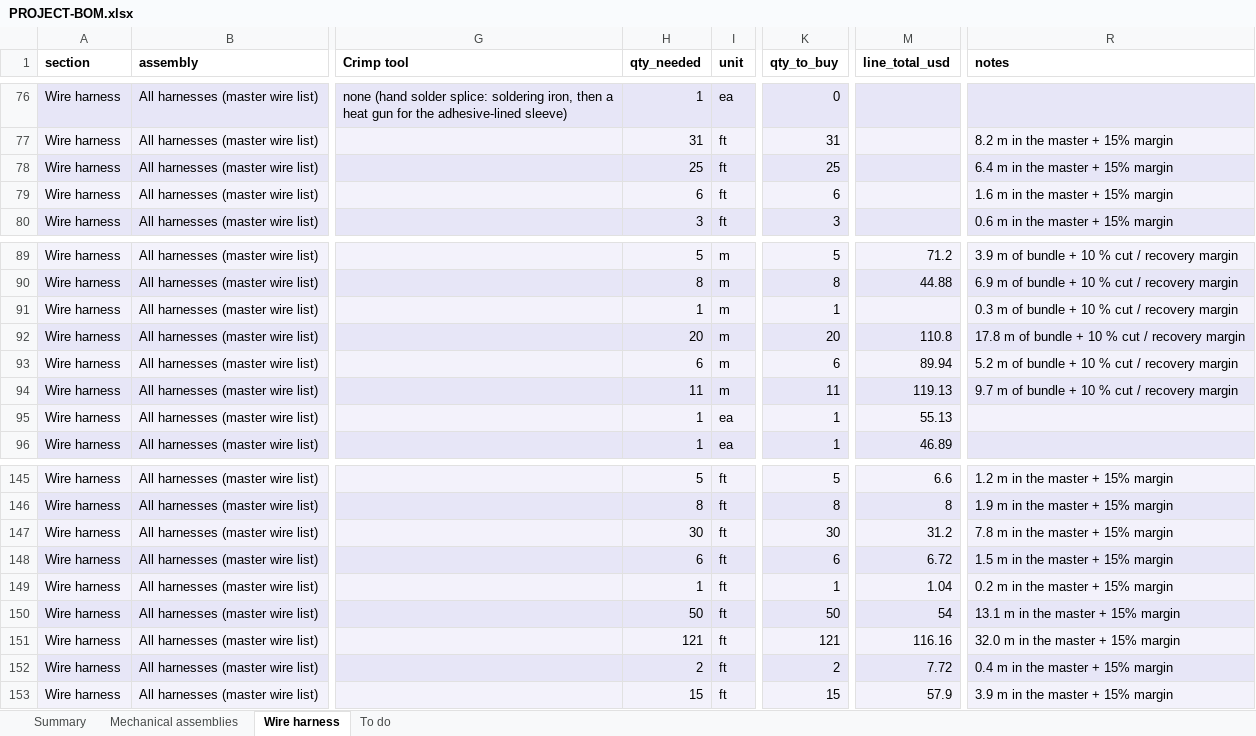
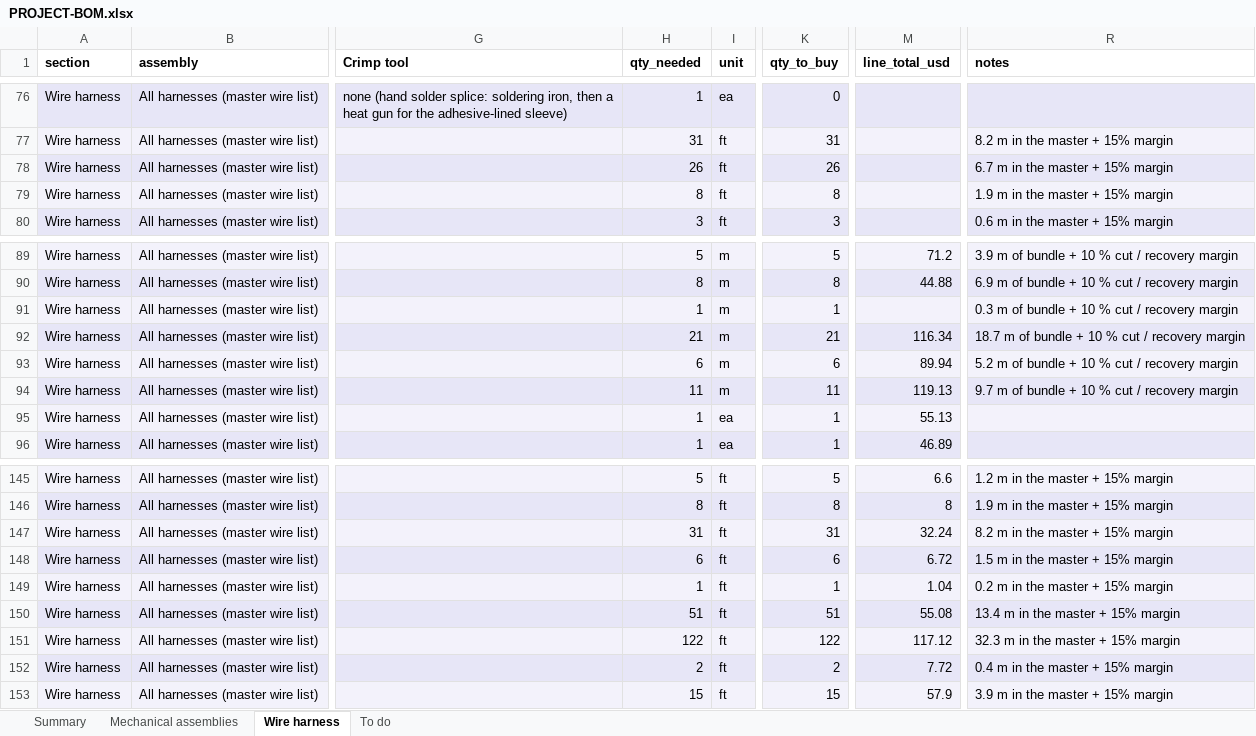
Before and after one commit to living-relation/st185-link-ecu-config, an Excel workbook: docs/sourcing/PROJECT-BOM.xlsx, sheet Wire harness, drawn as a sheet; only a part is shown, gaps mark what is left out; values as stored, in another font and other column widths than the file's, no borders; the diff names each change by its address in the sheet, - before the commit and + after, or states it on an @@ line.

```diff
--- a/docs/sourcing/PROJECT-BOM.xlsx (sheet Wire harness)
+++ b/docs/sourcing/PROJECT-BOM.xlsx (sheet Wire harness)
-H78 (qty_needed): 25
+H78 (qty_needed): 26
-K78 (qty_to_buy): 25
+K78 (qty_to_buy): 26
-R78 (notes): 6.4 m in the master + 15% margin
+R78 (notes): 6.7 m in the master + 15% margin
-H79 (qty_needed): 6
+H79 (qty_needed): 8
-K79 (qty_to_buy): 6
+K79 (qty_to_buy): 8
-R79 (notes): 1.6 m in the master + 15% margin
+R79 (notes): 1.9 m in the master + 15% margin
-H92 (qty_needed): 20
+H92 (qty_needed): 21
-K92 (qty_to_buy): 20
+K92 (qty_to_buy): 21
-M92 (line_total_usd): 110.8
+M92 (line_total_usd): 116.34
-R92 (notes): 17.8 m of bundle + 10 % cut / recovery margin
+R92 (notes): 18.7 m of bundle + 10 % cut / recovery margin
-H147 (qty_needed): 30
+H147 (qty_needed): 31
-K147 (qty_to_buy): 30
+K147 (qty_to_buy): 31
-M147 (line_total_usd): 31.2
+M147 (line_total_usd): 32.24
-R147 (notes): 7.8 m in the master + 15% margin
+R147 (notes): 8.2 m in the master + 15% margin
-H150 (qty_needed): 50
+H150 (qty_needed): 51
-K150 (qty_to_buy): 50
+K150 (qty_to_buy): 51
-M150 (line_total_usd): 54
+M150 (line_total_usd): 55.08
-R150 (notes): 13.1 m in the master + 15% margin
+R150 (notes): 13.4 m in the master + 15% margin
-H151 (qty_needed): 121
+H151 (qty_needed): 122
-K151 (qty_to_buy): 121
+K151 (qty_to_buy): 122
-M151 (line_total_usd): 116.16
+M151 (line_total_usd): 117.12
-R151 (notes): 32.0 m in the master + 15% margin
+R151 (notes): 32.3 m in the master + 15% margin
```
Also changed, not shown: sheet Summary, docs/harness/wirelists/ST185-AB-cabin-wirelist.xlsx, docs/harness/wirelists/ST185-AB-engine-wirelist.xlsx, 20 other files.
